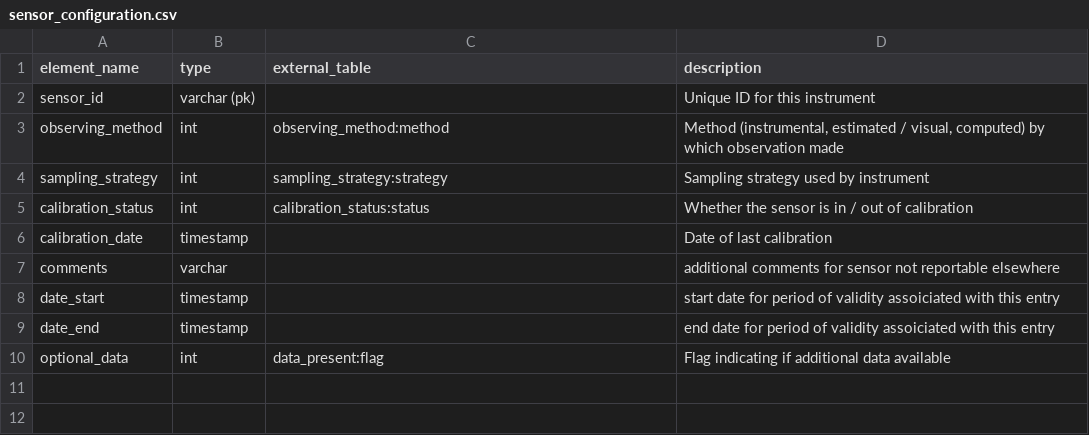
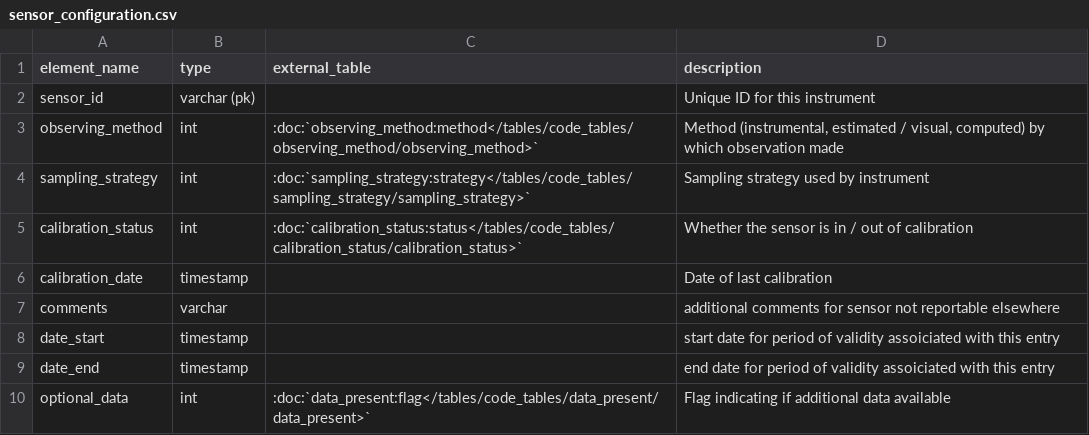
Before and after one commit to glamod/cdm-obs-documentation, a CSV file: docs/source/tables/data_tables/sensor_configuration/sensor_configuration.csv, drawn as a sheet.

```diff
--- a/docs/source/tables/data_tables/sensor_configuration/sensor_configuration.csv
+++ b/docs/source/tables/data_tables/sensor_configuration/sensor_configuration.csv
@@ -2,5 +2,5 @@
 "sensor_id","varchar (pk)","","Unique ID for this instrument"
-"observing_method","int","observing_method:method","Method (instrumental, estimated / visual, computed) by which observation made"
-"sampling_strategy","int","sampling_strategy:strategy","Sampling strategy used by instrument"
-"calibration_status","int","calibration_status:status","Whether the sensor is in / out of calibration"
+"observing_method","int",":doc:`observing_method:method</tables/code_tables/observing_method/observing_method>`","Method (instrumental, estimated / visual, computed) by which observation made"
+"sampling_strategy","int",":doc:`sampling_strategy:strategy</tables/code_tables/sampling_strategy/sampling_strategy>`","Sampling strategy used by instrument"
+"calibration_status","int",":doc:`calibration_status:status</tables/code_tables/calibration_status/calibration_status>`","Whether the sensor is in / out of calibration"
 "calibration_date","timestamp","","Date of last calibration"
@@ -9,2 +9,2 @@
 "date_end","timestamp","","end date for period of validity assoiciated with this entry"
-"optional_data","int","data_present:flag","Flag indicating if additional data available"
+"optional_data","int",":doc:`data_present:flag</tables/code_tables/data_present/data_present>`","Flag indicating if additional data available"
```
Also changed, not shown: docs/source/tables/data_tables/header_table/header_table.csv, docs/source/tables/data_tables/observations_table/observations_table.csv, 18 other files.
